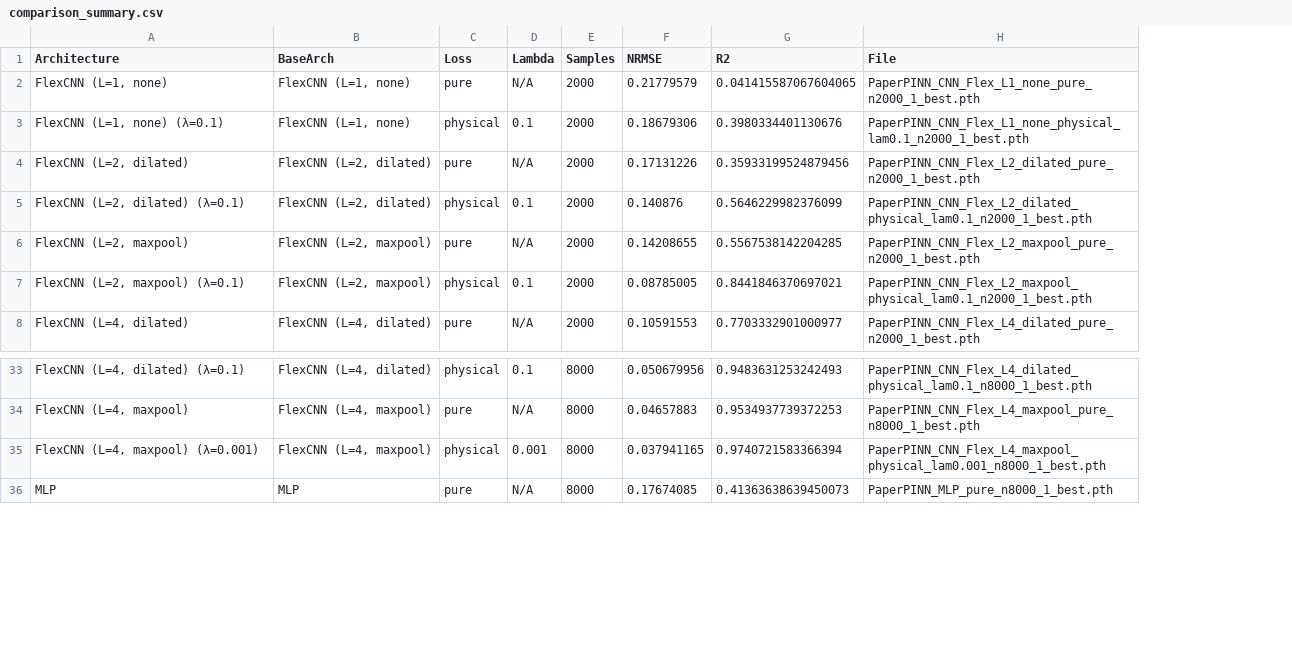
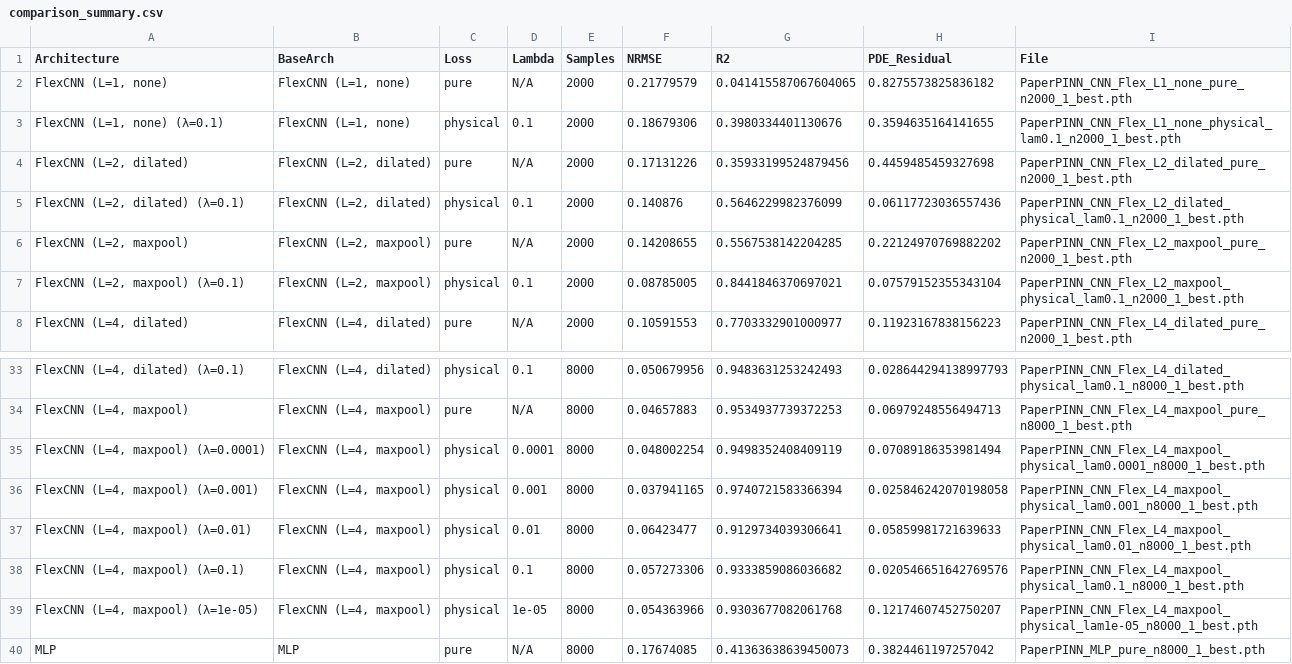
Before and after one commit to Jaron471/ML_final, a CSV file: comparison_summary.csv, drawn as a sheet; only a part is shown, gaps mark what is left out; the diff names each change by its address in the sheet, - before the commit and + after, or states it on an @@ line.

```diff
--- a/comparison_summary.csv
+++ b/comparison_summary.csv
+column H (PDE_Residual), rows 2-8: 0.8275573825836182 | 0.3594635164141655 | 0.4459485459327698 | 0.06117723036557436 | 0.22124970769882202 | 0.07579152355343104 | 0.11923167838156223; rows 33-34: 0.028644294138997793 | 0.06979248556494713; row 36: 0.025846242070198058; row 40: 0.3824461197257042
+row 35: FlexCNN (L=4, maxpool) (λ=0.0001) | FlexCNN (L=4, maxpool) | physical | 0.0001 | 8000 | 0.048002254 | 0.9498352408409119 | 0.07089186353981494 | PaperPINN_CNN_Flex_L4_maxpool_physical_lam0.0001_n8000_1_best.pth
+row 37: FlexCNN (L=4, maxpool) (λ=0.01) | FlexCNN (L=4, maxpool) | physical | 0.01 | 8000 | 0.06423477 | 0.9129734039306641 | 0.05859981721639633 | PaperPINN_CNN_Flex_L4_maxpool_physical_lam0.01_n8000_1_best.pth
+row 38: FlexCNN (L=4, maxpool) (λ=0.1) | FlexCNN (L=4, maxpool) | physical | 0.1 | 8000 | 0.057273306 | 0.9333859086036682 | 0.020546651642769576 | PaperPINN_CNN_Flex_L4_maxpool_physical_lam0.1_n8000_1_best.pth
+row 39: FlexCNN (L=4, maxpool) (λ=1e-05) | FlexCNN (L=4, maxpool) | physical | 1e-05 | 8000 | 0.054363966 | 0.9303677082061768 | 0.12174607452750207 | PaperPINN_CNN_Flex_L4_maxpool_physical_lam1e-05_n8000_1_best.pth
```
Also changed, not shown: best_physical_comparison.csv, 4 other files.
